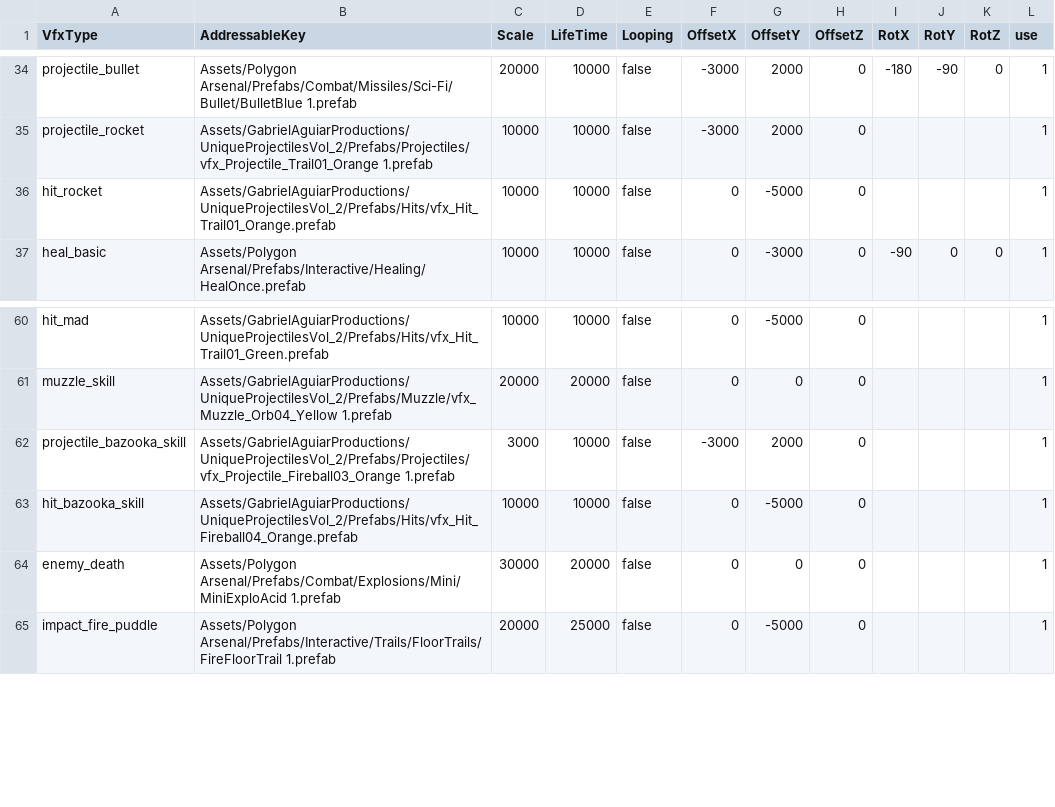
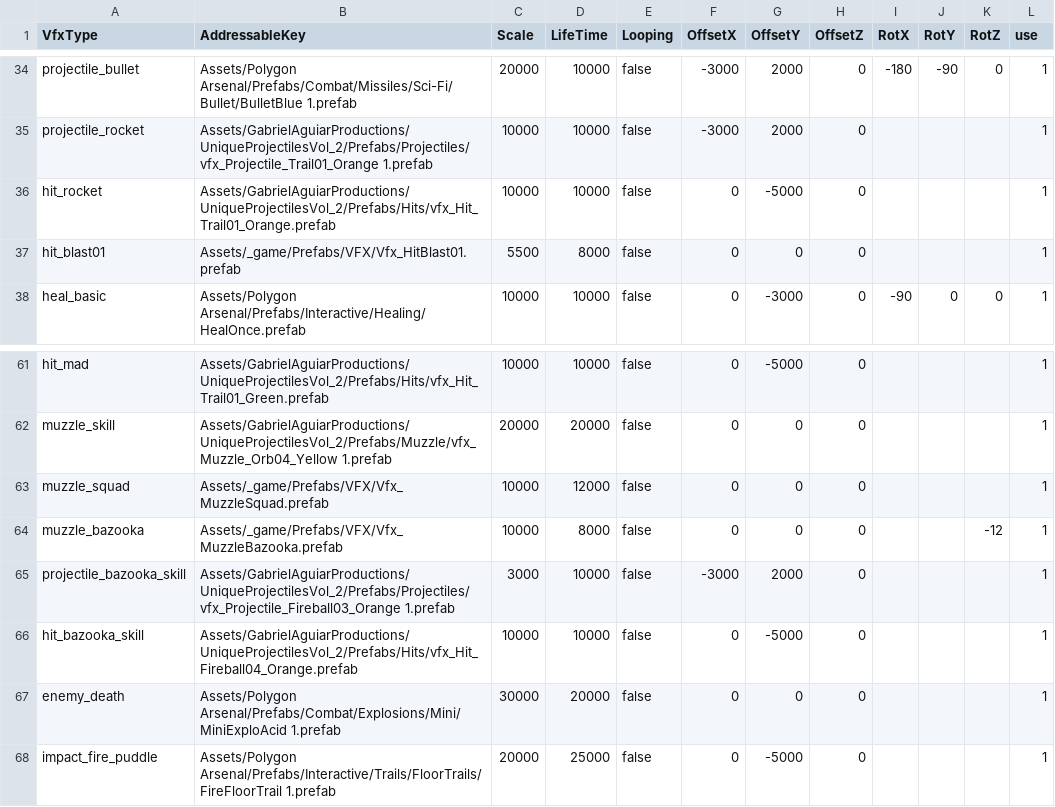
Before and after one commit to wylee-hadeul/zombie-truck-squad-webgl, a CSV file: sandbox/StreamingAssets/data-vfx.csv, drawn as a sheet; only a part is shown, gaps mark what is left out.

Commit message:
v0.9.377 WebGL build (sandbox)

```diff
--- a/sandbox/StreamingAssets/data-vfx.csv
+++ b/sandbox/StreamingAssets/data-vfx.csv
@@ -36,2 +36,3 @@ projectile_rocket,Assets/GabrielAguiarProductions/UniqueProjectilesVol_2/Prefabs
 hit_rocket,Assets/GabrielAguiarProductions/UniqueProjectilesVol_2/Prefabs/Hits/vfx_Hit_Trail01_Orange.prefab,10000,10000,false,0,-5000,0,,,,1
+hit_blast01,Assets/_game/Prefabs/VFX/Vfx_HitBlast01.prefab,5500,8000,false,0,0,0,,,,1
 heal_basic,Assets/Polygon Arsenal/Prefabs/Interactive/Healing/HealOnce.prefab,10000,10000,false,0,-3000,0,-90,0,0,1
@@ -61,2 +62,4 @@ hit_mad,Assets/GabrielAguiarProductions/UniqueProjectilesVol_2/Prefabs/Hits/vfx_
 muzzle_skill,Assets/GabrielAguiarProductions/UniqueProjectilesVol_2/Prefabs/Muzzle/vfx_Muzzle_Orb04_Yellow 1.prefab,20000,20000,false,0,0,0,,,,1
+muzzle_squad,Assets/_game/Prefabs/VFX/Vfx_MuzzleSquad.prefab,10000,12000,false,0,0,0,,,,1
+muzzle_bazooka,Assets/_game/Prefabs/VFX/Vfx_MuzzleBazooka.prefab,10000,8000,false,0,0,0,,,-12,1
 projectile_bazooka_skill,Assets/GabrielAguiarProductions/UniqueProjectilesVol_2/Prefabs/Projectiles/vfx_Projectile_Fireball03_Orange 1.prefab,3000,10000,false,-3000,2000,0,,,,1
```
Also changed, not shown: sandbox/StreamingAssets/data-ally.csv, sandbox/StreamingAssets/data-common.csv, 24 other files.
